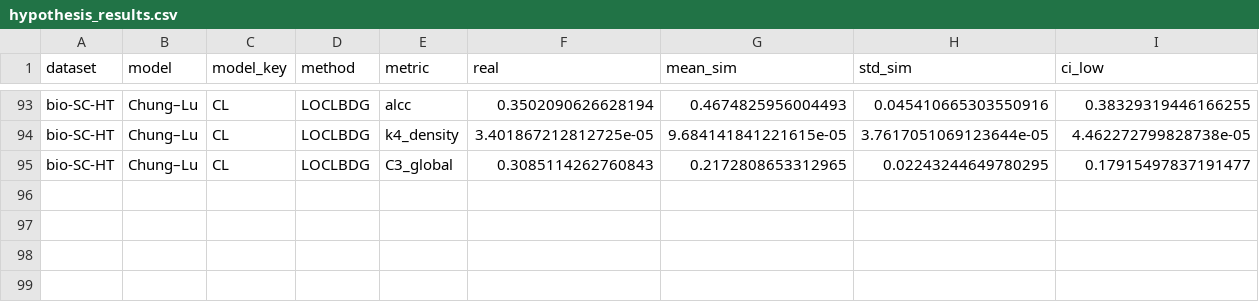
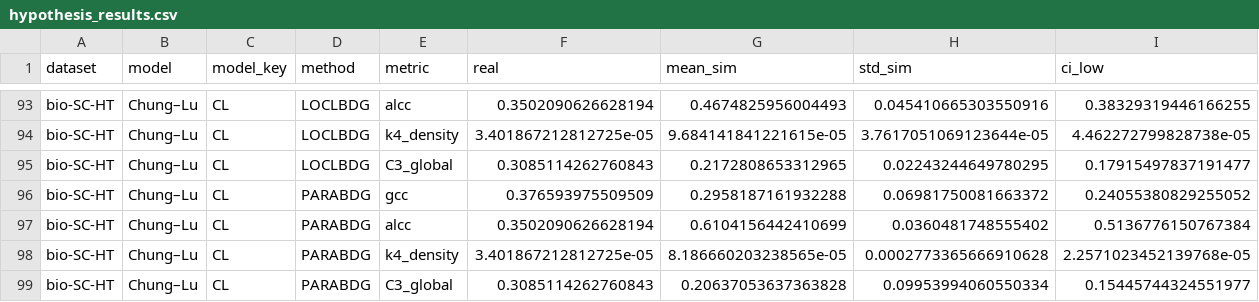
Before and after one commit to stfran/edge-probability-graph-model, a CSV file: cluster_analysis/analysis/hypothesis_results.csv, drawn as a sheet; only a part is shown, gaps mark what is left out; rows hold the shown columns only; the diff names each change by its address in the sheet, - before the commit and + after, or states it on an @@ line.

Commit message:
in-progress results

```diff
--- a/cluster_analysis/analysis/hypothesis_results.csv
+++ b/cluster_analysis/analysis/hypothesis_results.csv
+row 96: bio-SC-HT | Chung–Lu | CL | PARABDG | gcc | 0.376593975509509 | 0.2958187161932288 | 0.06981750081663372 | 0.24055380829255052
+row 97: bio-SC-HT | Chung–Lu | CL | PARABDG | alcc | 0.3502090626628194 | 0.6104156442410699 | 0.0360481748555402 | 0.5136776150767384
+row 98: bio-SC-HT | Chung–Lu | CL | PARABDG | k4_density | 3.401867212812725e-05 | 8.186660203238565e-05 | 0.0002773365666910628 | 2.2571023452139768e-05
+row 99: bio-SC-HT | Chung–Lu | CL | PARABDG | C3_global | 0.3085114262760843 | 0.20637053637363828 | 0.09953994060550334 | 0.15445744324551977
```
Also changed, not shown: 1 other file.
